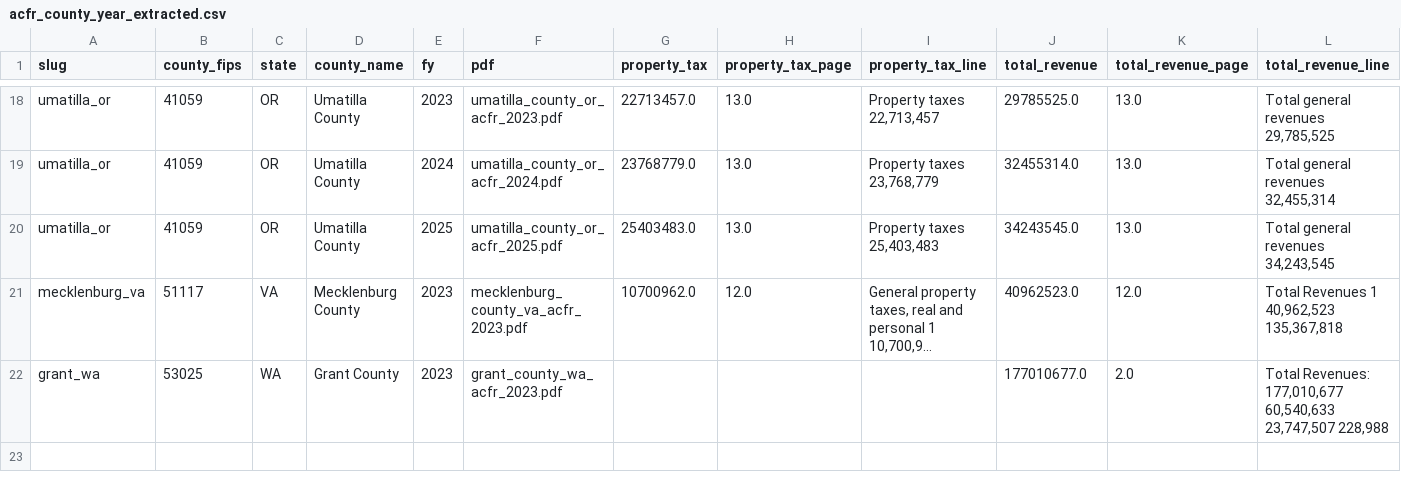
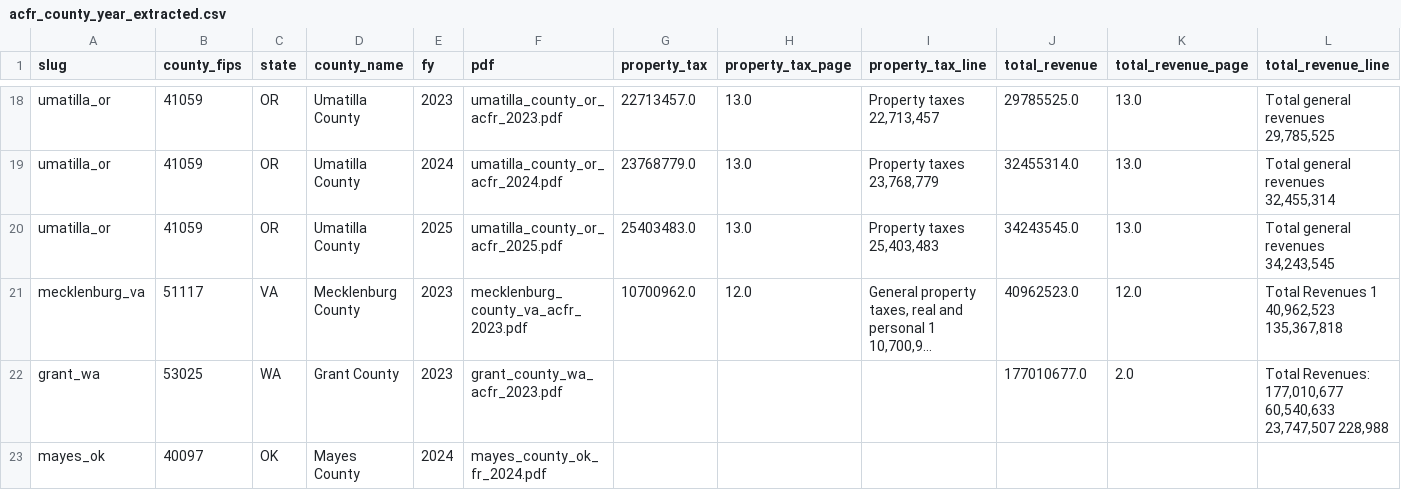
Before and after one commit to fyu75/claude-code-my-workflow, a CSV file: data/derived/acfr_county_year_extracted.csv, drawn as a sheet; only a part is shown, gaps mark what is left out; long unchanged cells end in …; rows hold the shown columns only; the diff names each change by its address in the sheet, - before the commit and + after, or states it on an @@ line.

```diff
--- a/data/derived/acfr_county_year_extracted.csv
+++ b/data/derived/acfr_county_year_extracted.csv
+row 23: mayes_ok | 40097 | OK | Mayes County | 2024 | mayes_county_ok_fr_2024.pdf
```
Also changed, not shown: data/derived/acfr_county_year_extracted_wide.csv, 3 other files.
